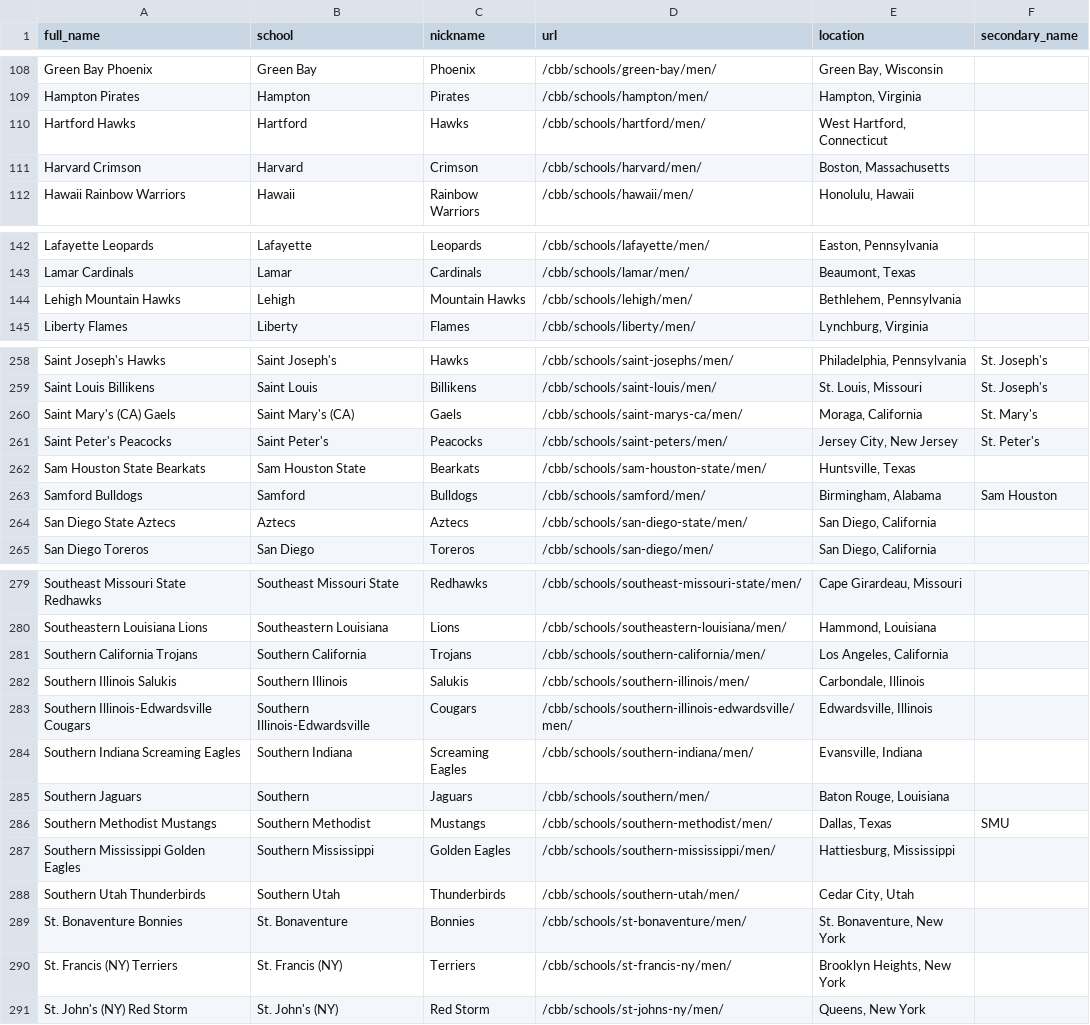
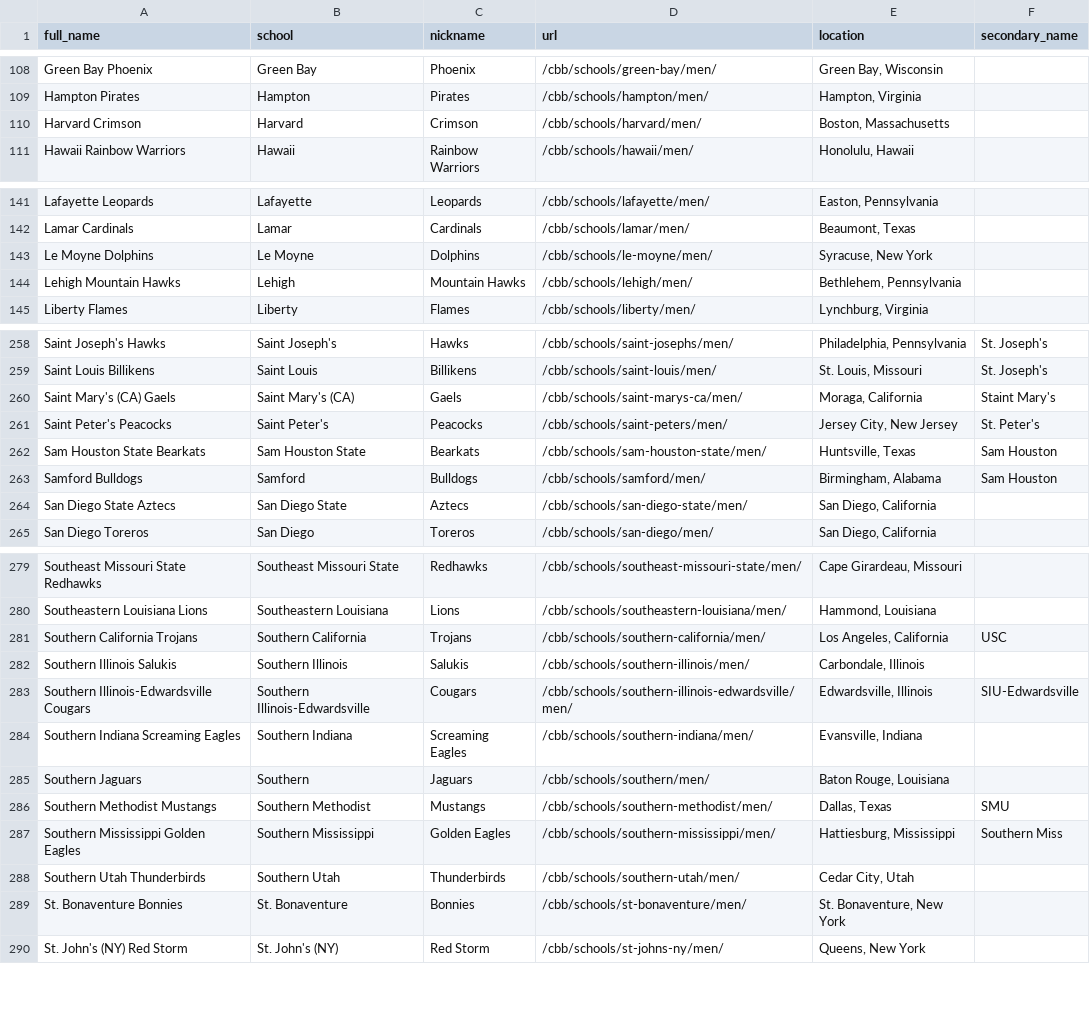
Before and after one commit to zstearman3/prophet-ratings, a CSV file: db/seeds/scraped_teams.csv, drawn as a sheet; only a part is shown, gaps mark what is left out; the diff covers the shown part only.

Commit message:
Finish adding secondary names

```diff
--- a/db/seeds/scraped_teams.csv
+++ b/db/seeds/scraped_teams.csv
@@ -109,3 +109,2 @@ Green Bay Phoenix,Green Bay,Phoenix,/cbb/schools/green-bay/men/,"Green Bay, Wisc
 Hampton Pirates,Hampton,Pirates,/cbb/schools/hampton/men/,"Hampton, Virginia",
-Hartford Hawks,Hartford,Hawks,/cbb/schools/hartford/men/,"West Hartford, Connecticut",
 Harvard Crimson,Harvard,Crimson,/cbb/schools/harvard/men/,"Boston, Massachusetts",
@@ -143,2 +142,3 @@ Lafayette Leopards,Lafayette,Leopards,/cbb/schools/lafayette/men/,"Easton, Penns
 Lamar Cardinals,Lamar,Cardinals,/cbb/schools/lamar/men/,"Beaumont, Texas",
+Le Moyne Dolphins,Le Moyne, Dolphins,/cbb/schools/le-moyne/men/,"Syracuse, New York"
 Lehigh Mountain Hawks,Lehigh,Mountain Hawks,/cbb/schools/lehigh/men/,"Bethlehem, Pennsylvania",
@@ -259,7 +259,7 @@ Saint Joseph's Hawks,Saint Joseph's,Hawks,/cbb/schools/saint-josephs/men/,"Phila
 Saint Louis Billikens,Saint Louis,Billikens,/cbb/schools/saint-louis/men/,"St. Louis, Missouri",St. Joseph's
-Saint Mary's (CA) Gaels,Saint Mary's (CA),Gaels,/cbb/schools/saint-marys-ca/men/,"Moraga, California",St. Mary's
+Saint Mary's (CA) Gaels,Saint Mary's (CA),Gaels,/cbb/schools/saint-marys-ca/men/,"Moraga, California",Staint Mary's
 Saint Peter's Peacocks,Saint Peter's,Peacocks,/cbb/schools/saint-peters/men/,"Jersey City, New Jersey",St. Peter's
-Sam Houston State Bearkats,Sam Houston State,Bearkats,/cbb/schools/sam-houston-state/men/,"Huntsville, Texas",
+Sam Houston State Bearkats,Sam Houston State,Bearkats,/cbb/schools/sam-houston-state/men/,"Huntsville, Texas",Sam Houston
 Samford Bulldogs,Samford,Bulldogs,/cbb/schools/samford/men/,"Birmingham, Alabama",Sam Houston
-San Diego State Aztecs, Aztecs,Aztecs,/cbb/schools/san-diego-state/men/,"San Diego, California",
+San Diego State Aztecs,San Diego State,Aztecs,/cbb/schools/san-diego-state/men/,"San Diego, California",
 San Diego Toreros,San Diego,Toreros,/cbb/schools/san-diego/men/,"San Diego, California",
@@ -280,5 +280,5 @@ Southeast Missouri State Redhawks,Southeast Missouri State,Redhawks,/cbb/schools
 Southeastern Louisiana Lions,Southeastern Louisiana,Lions,/cbb/schools/southeastern-louisiana/men/,"Hammond, Louisiana",
-Southern California Trojans,Southern California,Trojans,/cbb/schools/southern-california/men/,"Los Angeles, California",
+Southern California Trojans,Southern California,Trojans,/cbb/schools/southern-california/men/,"Los Angeles, California",USC
 Southern Illinois Salukis,Southern Illinois,Salukis,/cbb/schools/southern-illinois/men/,"Carbondale, Illinois",
-Southern Illinois-Edwardsville Cougars,Southern Illinois-Edwardsville,Cougars,/cbb/schools/southern-illinois-edwardsville/men/,"Edwardsville, Illinois",
+Southern Illinois-Edwardsville Cougars,Southern Illinois-Edwardsville,Cougars,/cbb/schools/southern-illinois-edwardsville/men/,"Edwardsville, Illinois",SIU-Edwardsville
 Southern Indiana Screaming Eagles,Southern Indiana,Screaming Eagles,/cbb/schools/southern-indiana/men/,"Evansville, Indiana",
@@ -286,6 +286,5 @@ Southern Jaguars,Southern,Jaguars,/cbb/schools/southern/men/,"Baton Rouge, Louis
 Southern Methodist Mustangs,Southern Methodist,Mustangs,/cbb/schools/southern-methodist/men/,"Dallas, Texas",SMU
-Southern Mississippi Golden Eagles,Southern Mississippi,Golden Eagles,/cbb/schools/southern-mississippi/men/,"Hattiesburg, Mississippi",
+Southern Mississippi Golden Eagles,Southern Mississippi,Golden Eagles,/cbb/schools/southern-mississippi/men/,"Hattiesburg, Mississippi",Southern Miss
 Southern Utah Thunderbirds,Southern Utah,Thunderbirds,/cbb/schools/southern-utah/men/,"Cedar City, Utah",
 St. Bonaventure Bonnies,St. Bonaventure,Bonnies,/cbb/schools/st-bonaventure/men/,"St. Bonaventure, New York",
-St. Francis (NY) Terriers,St. Francis (NY),Terriers,/cbb/schools/st-francis-ny/men/,"Brooklyn Heights, New York",
 St. John's (NY) Red Storm,St. John's (NY),Red Storm,/cbb/schools/st-johns-ny/men/,"Queens, New York",
```
Also changed, not shown: 9 edited cells elsewhere in this file.
